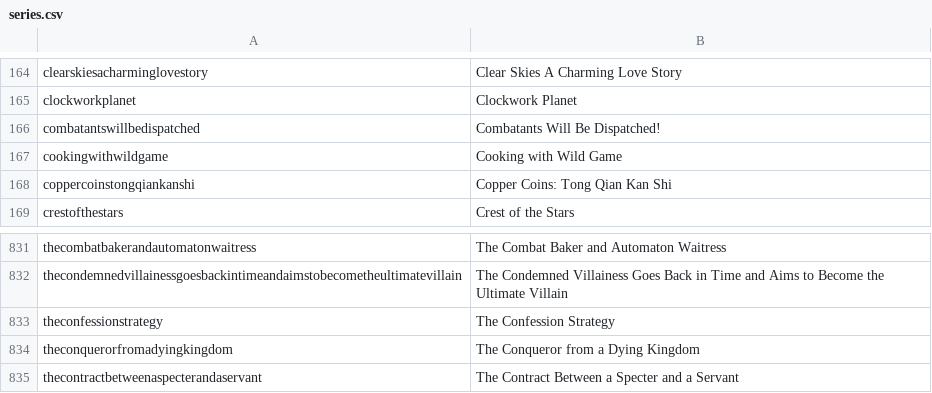
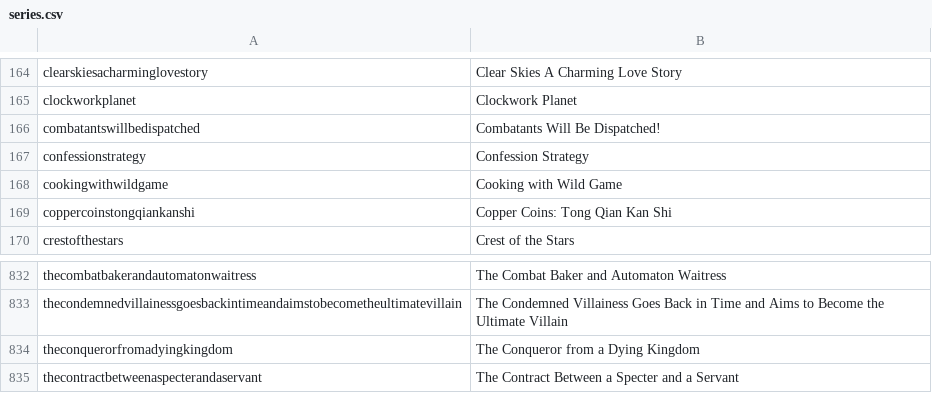
Before and after one commit to LNRelease/lnrelease.github.io, a CSV file: series.csv, drawn as a sheet; only a part is shown, gaps mark what is left out.

```diff
--- a/series.csv
+++ b/series.csv
@@ -166,2 +166,3 @@ clockworkplanet,Clockwork Planet
 combatantswillbedispatched,Combatants Will Be Dispatched!
+confessionstrategy,Confession Strategy
 cookingwithwildgame,Cooking with Wild Game
@@ -832,3 +833,2 @@ thecombatbakerandautomatonwaitress,The Combat Baker and Automaton Waitress
 thecondemnedvillainessgoesbackintimeandaimstobecometheultimatevillain,The Condemned Villainess Goes Back in Time and Aims to Become the Ultimate Villain
-theconfessionstrategy,The Confession Strategy
 theconquerorfromadyingkingdom,The Conqueror from a Dying Kingdom
```
Also changed, not shown: book_walker.csv, 3 other files.
